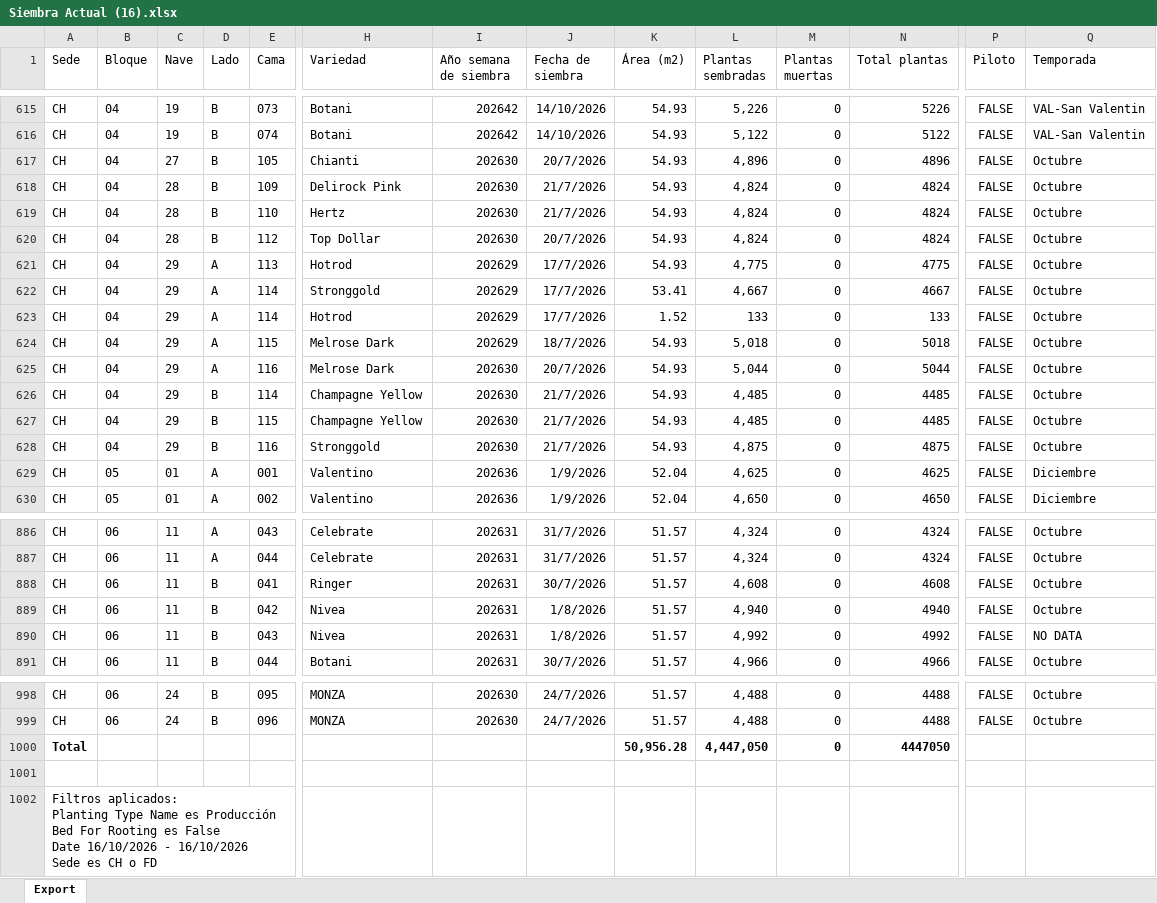
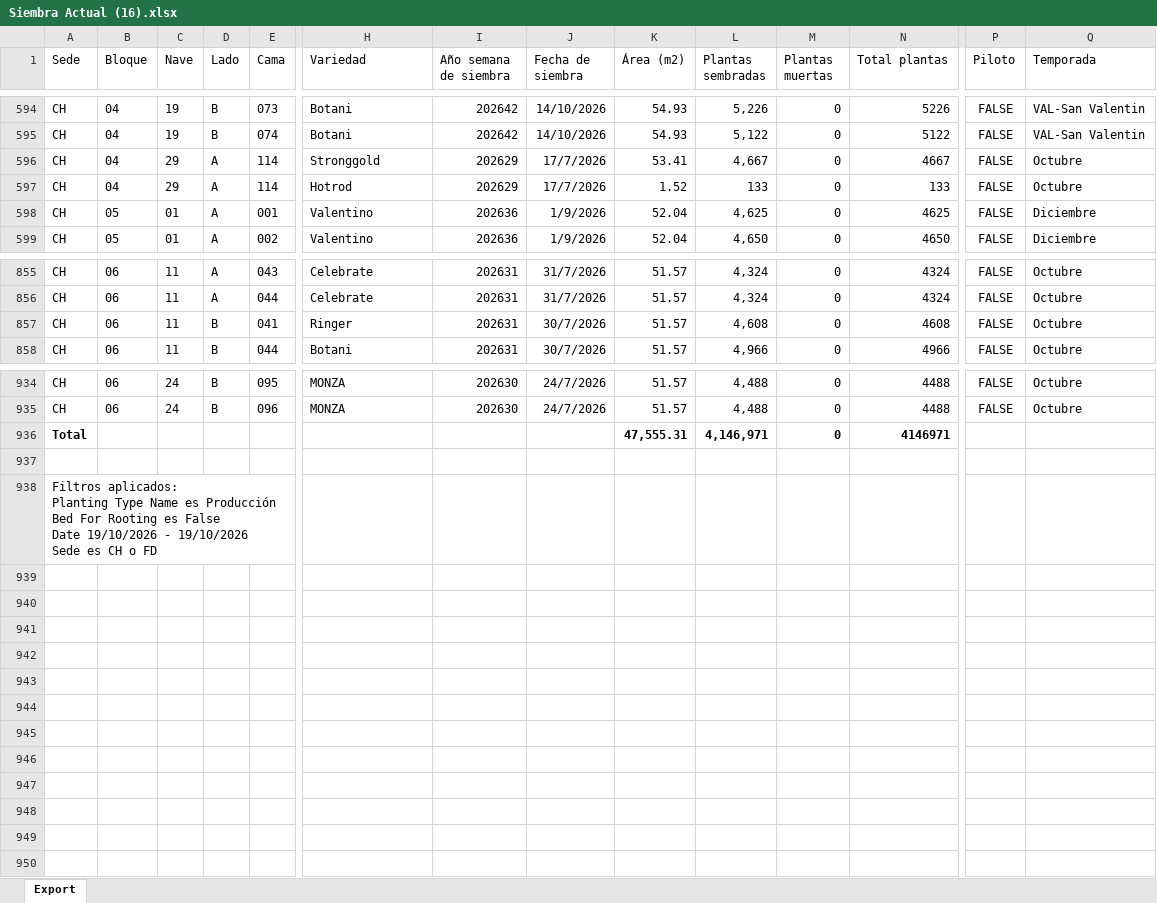
Before and after one commit to Rockbayo/proyecto-planeacion, an Excel workbook: Siembra Actual (16).xlsx, sheet Export, drawn as a sheet; only a part is shown, gaps mark what is left out; values as stored, in another font and other column widths than the file's, no borders; removed rows and columns are numbered as before the commit, all else as after; rows hold the shown columns only; ↵ is a line break in a cell; the diff covers the shown part only; the diff names each change by its address in the sheet, - before the commit and + after, or states it on an @@ line.

```diff
--- a/Siembra Actual (16).xlsx (sheet Export)
+++ b/Siembra Actual (16).xlsx (sheet Export)
-row 617: CH | 04 | 27 | B | 105 | Chianti | 202630 | 20/7/2026 | 54.93 | 4,896 | 0 | 4896 | FALSE | Octubre
-row 618: CH | 04 | 28 | B | 109 | Delirock Pink | 202630 | 21/7/2026 | 54.93 | 4,824 | 0 | 4824 | FALSE | Octubre
-row 619: CH | 04 | 28 | B | 110 | Hertz | 202630 | 21/7/2026 | 54.93 | 4,824 | 0 | 4824 | FALSE | Octubre
-row 620: CH | 04 | 28 | B | 112 | Top Dollar | 202630 | 20/7/2026 | 54.93 | 4,824 | 0 | 4824 | FALSE | Octubre
-row 621: CH | 04 | 29 | A | 113 | Hotrod | 202629 | 17/7/2026 | 54.93 | 4,775 | 0 | 4775 | FALSE | Octubre
-row 624: CH | 04 | 29 | A | 115 | Melrose Dark | 202629 | 18/7/2026 | 54.93 | 5,018 | 0 | 5018 | FALSE | Octubre
-row 625: CH | 04 | 29 | A | 116 | Melrose Dark | 202630 | 20/7/2026 | 54.93 | 5,044 | 0 | 5044 | FALSE | Octubre
-row 626: CH | 04 | 29 | B | 114 | Champagne Yellow | 202630 | 21/7/2026 | 54.93 | 4,485 | 0 | 4485 | FALSE | Octubre
-row 627: CH | 04 | 29 | B | 115 | Champagne Yellow | 202630 | 21/7/2026 | 54.93 | 4,485 | 0 | 4485 | FALSE | Octubre
-row 628: CH | 04 | 29 | B | 116 | Stronggold | 202630 | 21/7/2026 | 54.93 | 4,875 | 0 | 4875 | FALSE | Octubre
-row 889: CH | 06 | 11 | B | 042 | Nivea | 202631 | 1/8/2026 | 51.57 | 4,940 | 0 | 4940 | FALSE | Octubre
-row 890: CH | 06 | 11 | B | 043 | Nivea | 202631 | 1/8/2026 | 51.57 | 4,992 | 0 | 4992 | FALSE | NO DATA
-K936 (Área (m2)): 50,956.28
+K936 (Área (m2)): 47,555.31
-L936 (Plantas sembradas): 4,447,050
+L936 (Plantas sembradas): 4,146,971
-N936 (Total plantas): 4447050
+N936 (Total plantas): 4146971
-A938 (Sede): …False ↵ Date 16/10/2026 - 16/10/2026 ↵ Sede es…
+A938 (Sede): …False ↵ Date 19/10/2026 - 19/10/2026 ↵ Sede es…
```
Also changed, not shown: 52 removed rows elsewhere in this sheet, 67 other files.
